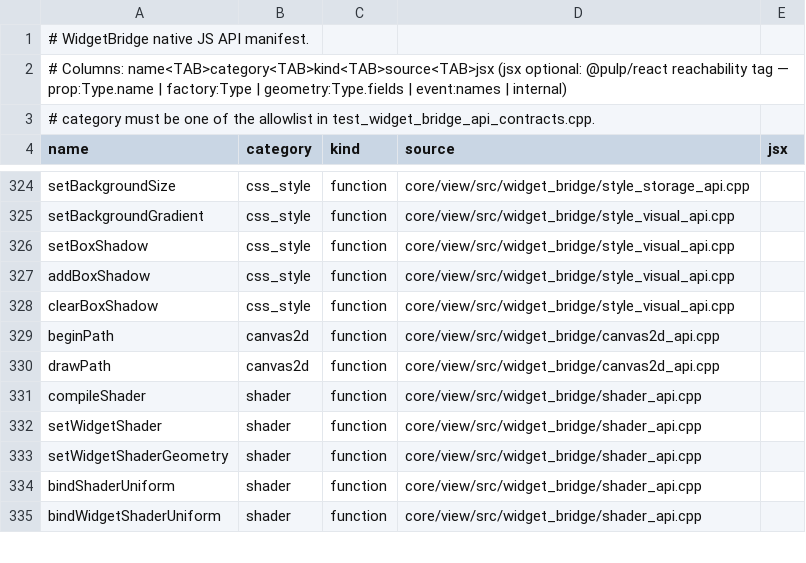
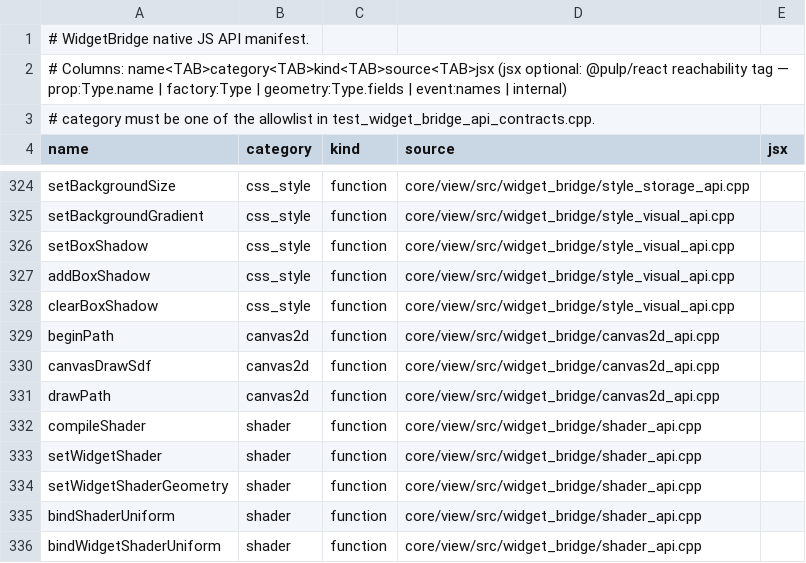
Before and after one commit to Generous-Corp/pulp, a TSV file: core/view/src/widget_bridge_api_manifest.tsv, drawn as a sheet; only a part is shown, gaps mark what is left out; the diff names each change by its address in the sheet, - before the commit and + after, or states it on an @@ line.

Commit message:
Add retained canvasDrawSdf commands

```diff
--- a/core/view/src/widget_bridge_api_manifest.tsv
+++ b/core/view/src/widget_bridge_api_manifest.tsv
+row 330: canvasDrawSdf | canvas2d | function | core/view/src/widget_bridge/canvas2d_api.cpp
```
Also changed, not shown: 9 other files.
